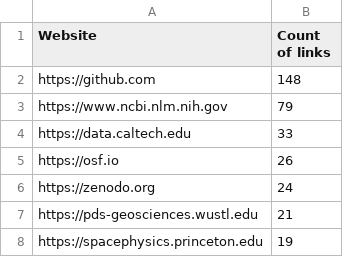
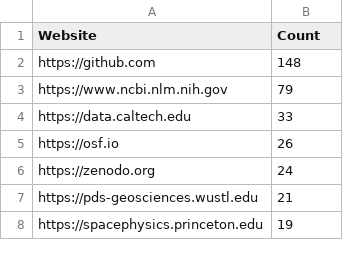
Before and after one commit to kbriney/SupplementaryData, a CSV file: data_forSharing/Table2_URLwebsites.csv, drawn as a sheet; only a part is shown.

```diff
--- a/data_forSharing/Table2_URLwebsites.csv
+++ b/data_forSharing/Table2_URLwebsites.csv
@@ -1,2 +1,2 @@
-Website,Count of links
+Website,Count
 https://github.com,148
```
Also changed, not shown: data_forSharing/Table1_LinkType.csv, data_forSharing/Table3_DOIwebsites.csv.
